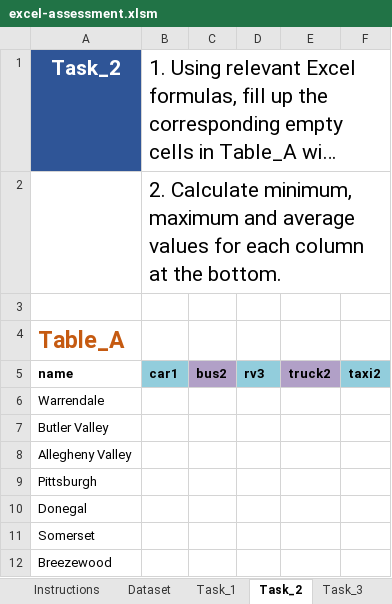
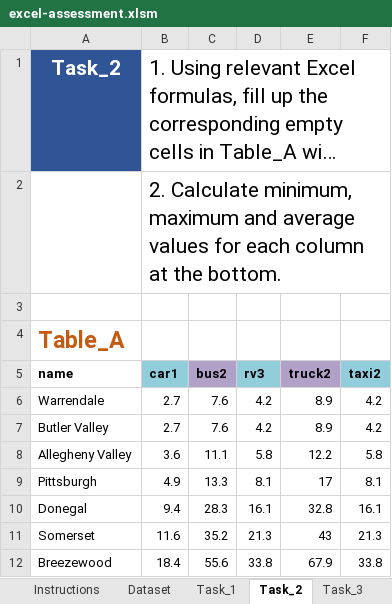
Before and after one commit to SivaRamKothakota/Data_Analysis_assignment, an Excel workbook: submissions/excel-assessment.xlsm, sheet Task_2, drawn as a sheet; only a part is shown; long unchanged cells end in …; values as stored, in another font and other column widths than the file's, no borders; the diff covers the shown part only; the diff names each change by its address in the sheet, - before the commit and + after, or states it on an @@ line.

```diff
--- a/submissions/excel-assessment.xlsm (sheet Task_2)
+++ b/submissions/excel-assessment.xlsm (sheet Task_2)
-B6:B7 (car1): (empty)
+B6:B7 (car1): 2.7
-C6:C7 (bus2): (empty)
+C6:C7 (bus2): 7.6
-D6:D7 (rv3): (empty)
+D6:D7 (rv3): 4.2
-E6:E7 (truck2): (empty)
+E6:E7 (truck2): 8.9
-F6:F7 (taxi2): (empty)
+F6:F7 (taxi2): 4.2
-B8 (car1): (empty)
+B8 (car1): 3.6
-C8 (bus2): (empty)
+C8 (bus2): 11.1
-D8 (rv3): (empty)
+D8 (rv3): 5.8
-E8 (truck2): (empty)
+E8 (truck2): 12.2
-F8 (taxi2): (empty)
+F8 (taxi2): 5.8
-B9 (car1): (empty)
+B9 (car1): 4.9
-C9 (bus2): (empty)
+C9 (bus2): 13.3
-D9 (rv3): (empty)
+D9 (rv3): 8.1
-E9 (truck2): (empty)
+E9 (truck2): 17
-F9 (taxi2): (empty)
+F9 (taxi2): 8.1
-B10 (car1): (empty)
+B10 (car1): 9.4
-C10 (bus2): (empty)
+C10 (bus2): 28.3
-D10 (rv3): (empty)
+D10 (rv3): 16.1
-E10 (truck2): (empty)
+E10 (truck2): 32.8
-F10 (taxi2): (empty)
+F10 (taxi2): 16.1
-B11 (car1): (empty)
+B11 (car1): 11.6
-C11 (bus2): (empty)
+C11 (bus2): 35.2
-D11 (rv3): (empty)
+D11 (rv3): 21.3
-E11 (truck2): (empty)
+E11 (truck2): 43
-F11 (taxi2): (empty)
+F11 (taxi2): 21.3
-B12 (car1): (empty)
+B12 (car1): 18.4
-C12 (bus2): (empty)
+C12 (bus2): 55.6
-D12 (rv3): (empty)
+D12 (rv3): 33.8
-E12 (truck2): (empty)
+E12 (truck2): 67.9
-F12 (taxi2): (empty)
+F12 (taxi2): 33.8
```
Also changed, not shown: 90 edited cells elsewhere in this sheet, sheet Task_3, sheet Dataset, sheet Task_5, sheet Task_4, sheet Task_1.
